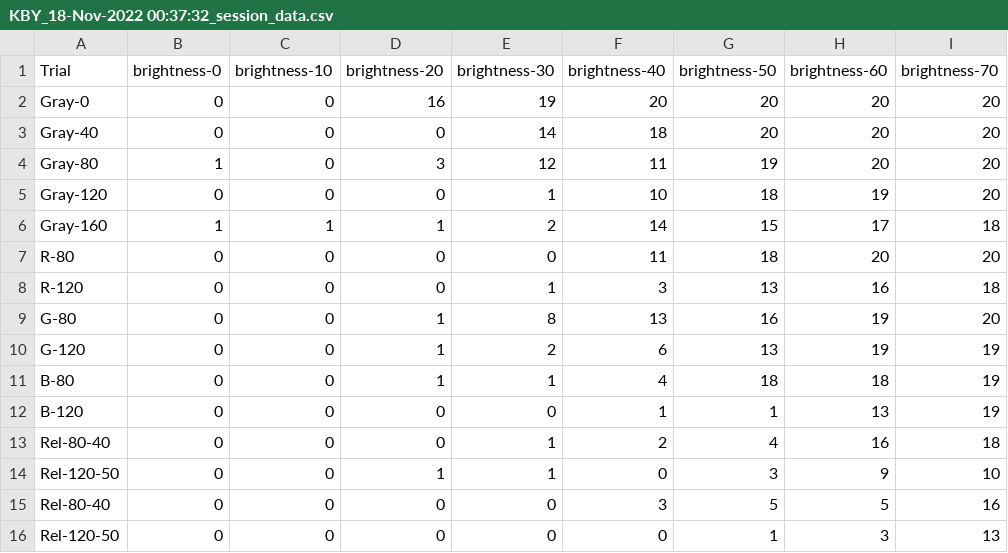
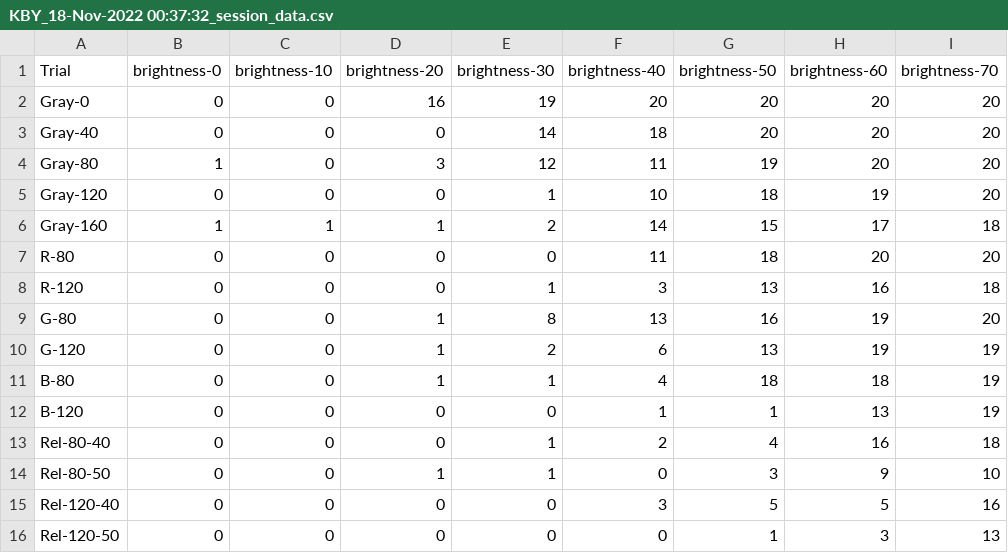
Before and after one commit to kadirberatyildirim/Neuroscience-Projects, a CSV file: psychophysics/KBY_18-Nov-2022 00:37:32_session_data.csv, drawn as a sheet; only a part is shown; the diff names each change by its address in the sheet, - before the commit and + after, or states it on an @@ line.

Commit message:
analysis for psychop

```diff
--- a/psychophysics/KBY_18-Nov-2022 00:37:32_session_data.csv
+++ b/psychophysics/KBY_18-Nov-2022 00:37:32_session_data.csv
-A14 (Trial): Rel-120-50
+A14 (Trial): Rel-80-50
-A15 (Trial): Rel-80-40
+A15 (Trial): Rel-120-40
```
Also changed, not shown: 3 other files.
